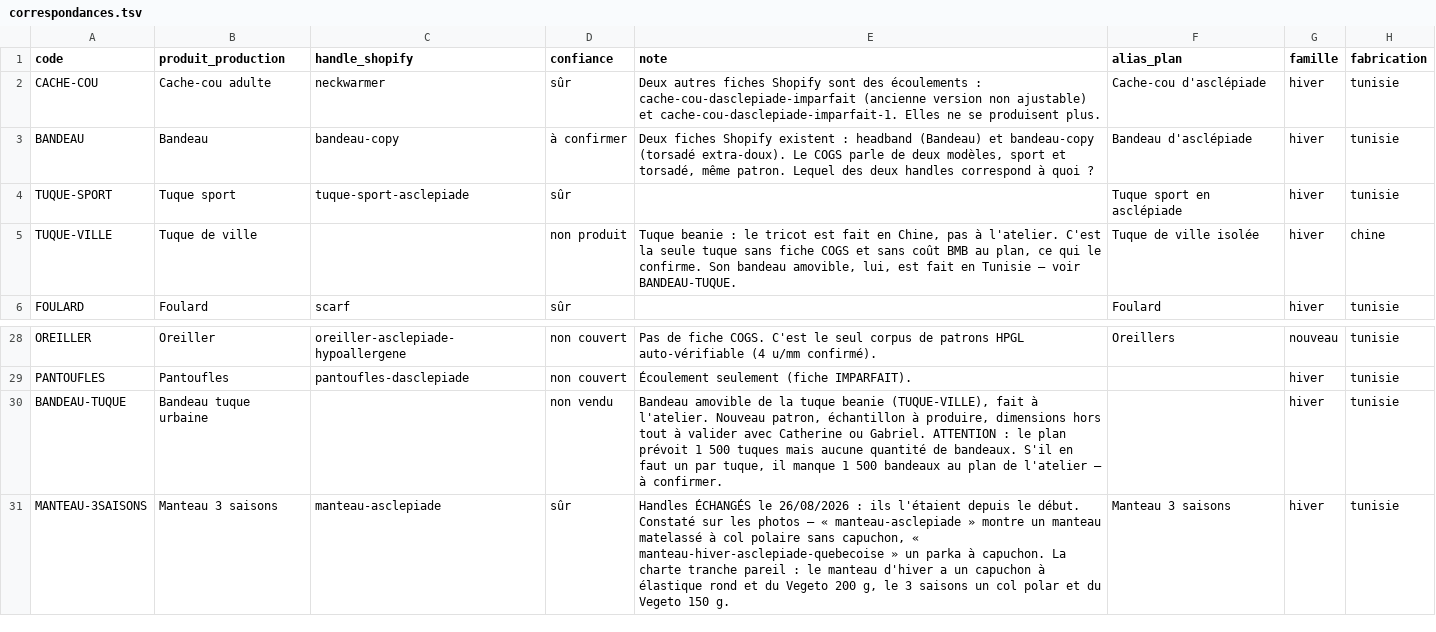
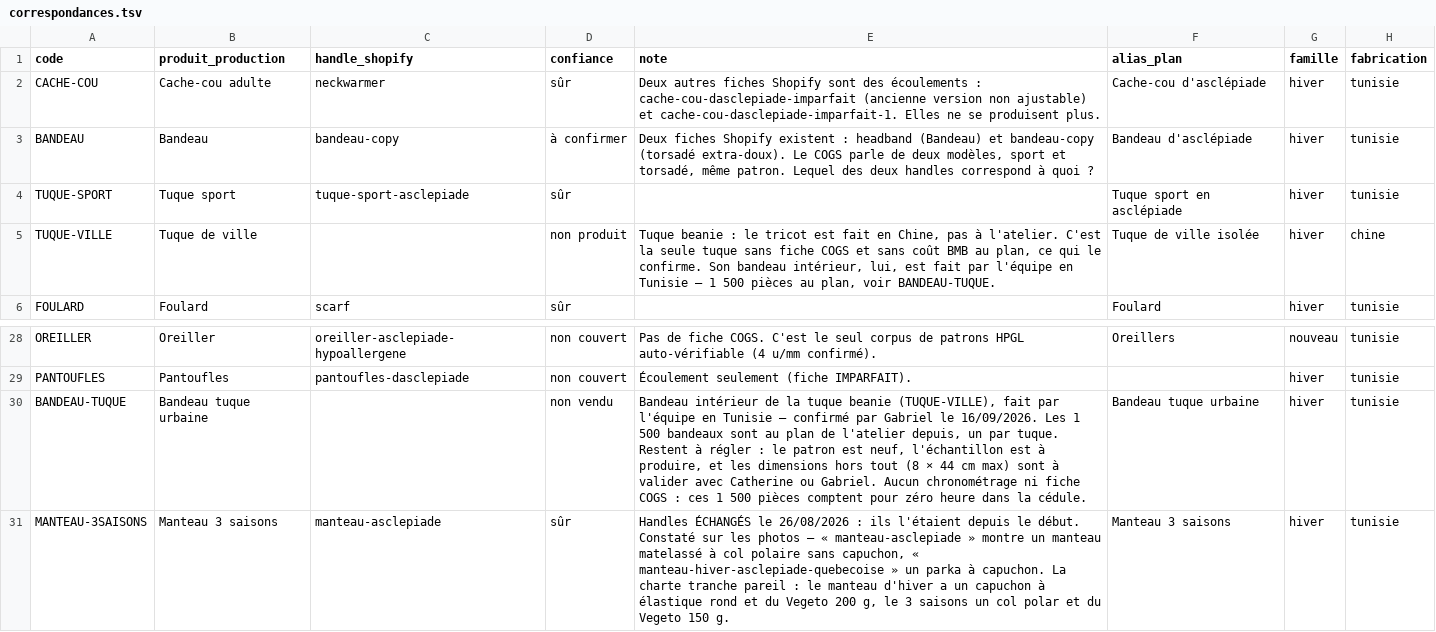
Before and after one commit to lasclay/missive-automations, a TSV file: mrp/donnees/correspondances.tsv, drawn as a sheet; only a part is shown, gaps mark what is left out.

```diff
--- a/mrp/donnees/correspondances.tsv
+++ b/mrp/donnees/correspondances.tsv
@@ -4,3 +4,3 @@ BANDEAU	Bandeau	bandeau-copy	à confirmer	Deux fiches Shopify existent : headban
 TUQUE-SPORT	Tuque sport	tuque-sport-asclepiade	sûr		Tuque sport en asclépiade	hiver	tunisie
-TUQUE-VILLE	Tuque de ville		non produit	Tuque beanie : le tricot est fait en Chine, pas à l'atelier. C'est la seule tuque sans fiche COGS et sans coût BMB au plan, ce qui le confirme. Son bandeau amovible, lui, est fait en Tunisie — voir BANDEAU-TUQUE.	Tuque de ville isolée	hiver	chine
+TUQUE-VILLE	Tuque de ville		non produit	Tuque beanie : le tricot est fait en Chine, pas à l'atelier. C'est la seule tuque sans fiche COGS et sans coût BMB au plan, ce qui le confirme. Son bandeau intérieur, lui, est fait par l'équipe en Tunisie — 1 500 pièces au plan, voir BANDEAU-TUQUE.	Tuque de ville isolée	hiver	chine
 FOULARD	Foulard	scarf	sûr		Foulard	hiver	tunisie
@@ -29,3 +29,3 @@ OREILLER	Oreiller	oreiller-asclepiade-hypoallergene	non couvert	Pas de fiche COG
 PANTOUFLES	Pantoufles	pantoufles-dasclepiade	non couvert	Écoulement seulement (fiche IMPARFAIT).		hiver	tunisie
-BANDEAU-TUQUE	Bandeau tuque urbaine		non vendu	Bandeau amovible de la tuque beanie (TUQUE-VILLE), fait à l'atelier. Nouveau patron, échantillon à produire, dimensions hors tout à valider avec Catherine ou Gabriel. ATTENTION : le plan prévoit 1 500 tuques mais aucune quantité de bandeaux. S'il en faut un par tuque, il manque 1 500 bandeaux au plan de l'atelier — à confirmer.		hiver	tunisie
+BANDEAU-TUQUE	Bandeau tuque urbaine		non vendu	Bandeau intérieur de la tuque beanie (TUQUE-VILLE), fait par l'équipe en Tunisie — confirmé par Gabriel le 16/09/2026. Les 1 500 bandeaux sont au plan de l'atelier depuis, un par tuque. Restent à régler : le patron est neuf, l'échantillon est à produire, et les dimensions hors tout (8 × 44 cm max) sont à valider avec Catherine ou Gabriel. Aucun chronométrage ni fiche COGS : ces 1 500 pièces comptent pour zéro heure dans la cédule.	Bandeau tuque urbaine	hiver	tunisie
 MANTEAU-3SAISONS	Manteau 3 saisons	manteau-asclepiade	sûr	Handles ÉCHANGÉS le 26/08/2026 : ils l'étaient depuis le début. Constaté sur les photos — « manteau-asclepiade » montre un manteau matelassé à col polaire sans capuchon, « manteau-hiver-asclepiade-quebecoise » un parka à capuchon. La charte tranche pareil : le manteau d'hiver a un capuchon à élastique rond et du Vegeto 200 g, le 3 saisons un col polar et du Vegeto 150 g.	Manteau 3 saisons	hiver	tunisie
```
Also changed, not shown: mrp/donnees/ajouts-production.tsv, mrp/donnees/assemblage-estime.tsv, 3 other files.
